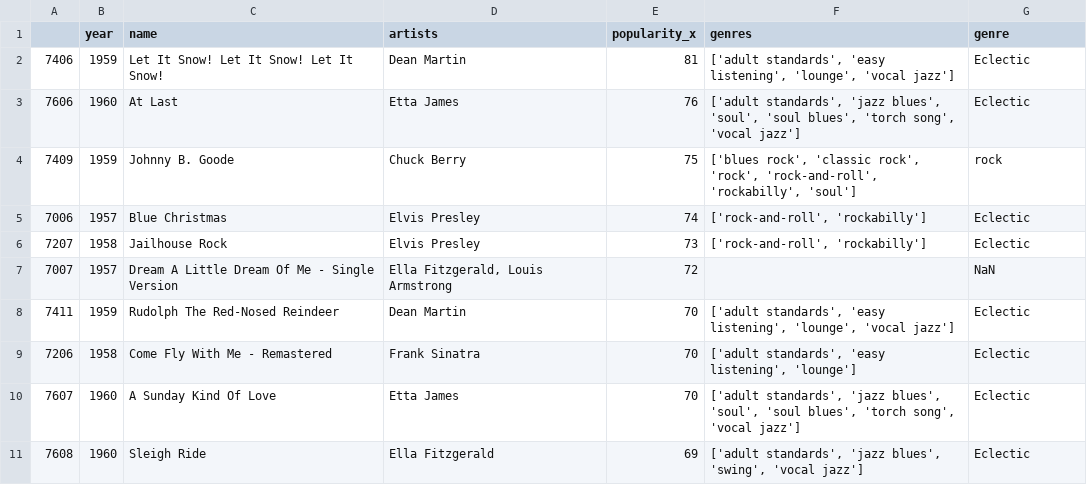
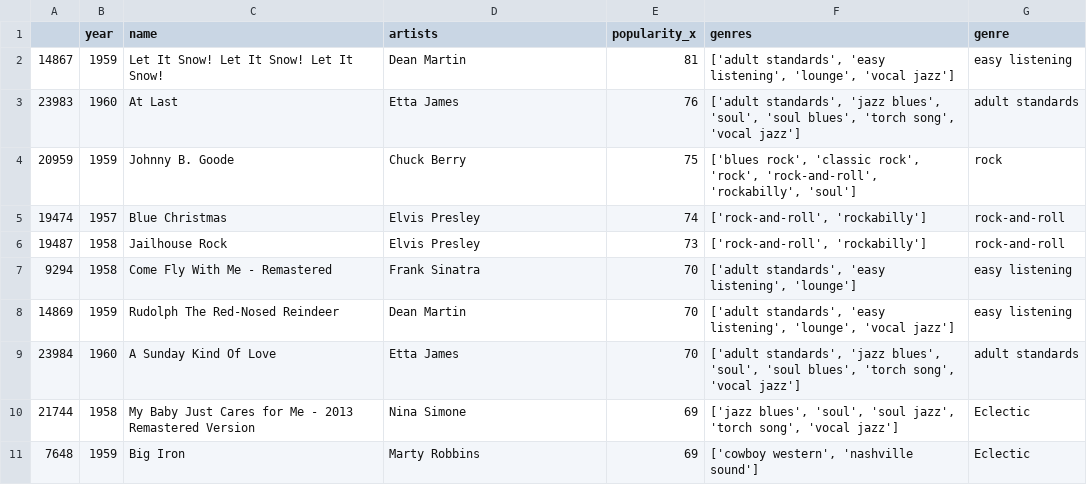
Before and after one commit to GND95/Project_1, a CSV file: Resources/genre_decade_4.csv, drawn as a sheet.

```diff
--- a/Resources/genre_decade_4.csv
+++ b/Resources/genre_decade_4.csv
@@ -1,11 +1,11 @@
 ,year,name,artists,popularity_x,genres,genre
-7406,1959,Let It Snow! Let It Snow! Let It Snow!,Dean Martin,81,"['adult standards', 'easy listening', 'lounge', 'vocal jazz']",Eclectic
-7606,1960,At Last,Etta James,76,"['adult standards', 'jazz blues', 'soul', 'soul blues', 'torch song', 'vocal jazz']",Eclectic
-7409,1959,Johnny B. Goode,Chuck Berry,75,"['blues rock', 'classic rock', 'rock', 'rock-and-roll', 'rockabilly', 'soul']",rock
-7006,1957,Blue Christmas,Elvis Presley,74,"['rock-and-roll', 'rockabilly']",Eclectic
-7207,1958,Jailhouse Rock,Elvis Presley,73,"['rock-and-roll', 'rockabilly']",Eclectic
-7007,1957,Dream A Little Dream Of Me - Single Version,"Ella Fitzgerald, Louis Armstrong",72,,NaN
-7411,1959,Rudolph The Red-Nosed Reindeer,Dean Martin,70,"['adult standards', 'easy listening', 'lounge', 'vocal jazz']",Eclectic
-7206,1958,Come Fly With Me - Remastered,Frank Sinatra,70,"['adult standards', 'easy listening', 'lounge']",Eclectic
-7607,1960,A Sunday Kind Of Love,Etta James,70,"['adult standards', 'jazz blues', 'soul', 'soul blues', 'torch song', 'vocal jazz']",Eclectic
-7608,1960,Sleigh Ride,Ella Fitzgerald,69,"['adult standards', 'jazz blues', 'swing', 'vocal jazz']",Eclectic
+14867,1959,Let It Snow! Let It Snow! Let It Snow!,Dean Martin,81,"['adult standards', 'easy listening', 'lounge', 'vocal jazz']",easy listening
+23983,1960,At Last,Etta James,76,"['adult standards', 'jazz blues', 'soul', 'soul blues', 'torch song', 'vocal jazz']",adult standards
+20959,1959,Johnny B. Goode,Chuck Berry,75,"['blues rock', 'classic rock', 'rock', 'rock-and-roll', 'rockabilly', 'soul']",rock
+19474,1957,Blue Christmas,Elvis Presley,74,"['rock-and-roll', 'rockabilly']",rock-and-roll
+19487,1958,Jailhouse Rock,Elvis Presley,73,"['rock-and-roll', 'rockabilly']",rock-and-roll
+9294,1958,Come Fly With Me - Remastered,Frank Sinatra,70,"['adult standards', 'easy listening', 'lounge']",easy listening
+14869,1959,Rudolph The Red-Nosed Reindeer,Dean Martin,70,"['adult standards', 'easy listening', 'lounge', 'vocal jazz']",easy listening
+23984,1960,A Sunday Kind Of Love,Etta James,70,"['adult standards', 'jazz blues', 'soul', 'soul blues', 'torch song', 'vocal jazz']",adult standards
+21744,1958,My Baby Just Cares for Me - 2013 Remastered Version,Nina Simone,69,"['jazz blues', 'soul', 'soul jazz', 'torch song', 'vocal jazz']",Eclectic
+7648,1959,Big Iron,Marty Robbins,69,"['cowboy western', 'nashville sound']",Eclectic
```
Also changed, not shown: Resources/genre_decade_1.csv, Resources/genre_decade_2.csv, 7 other files.
